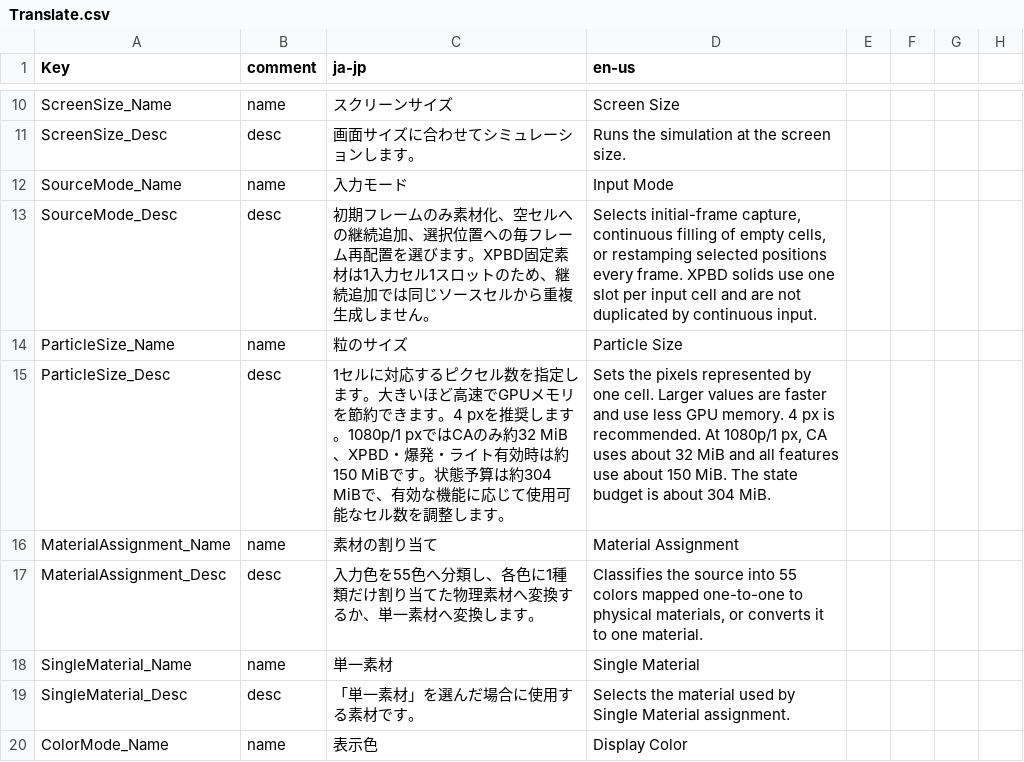
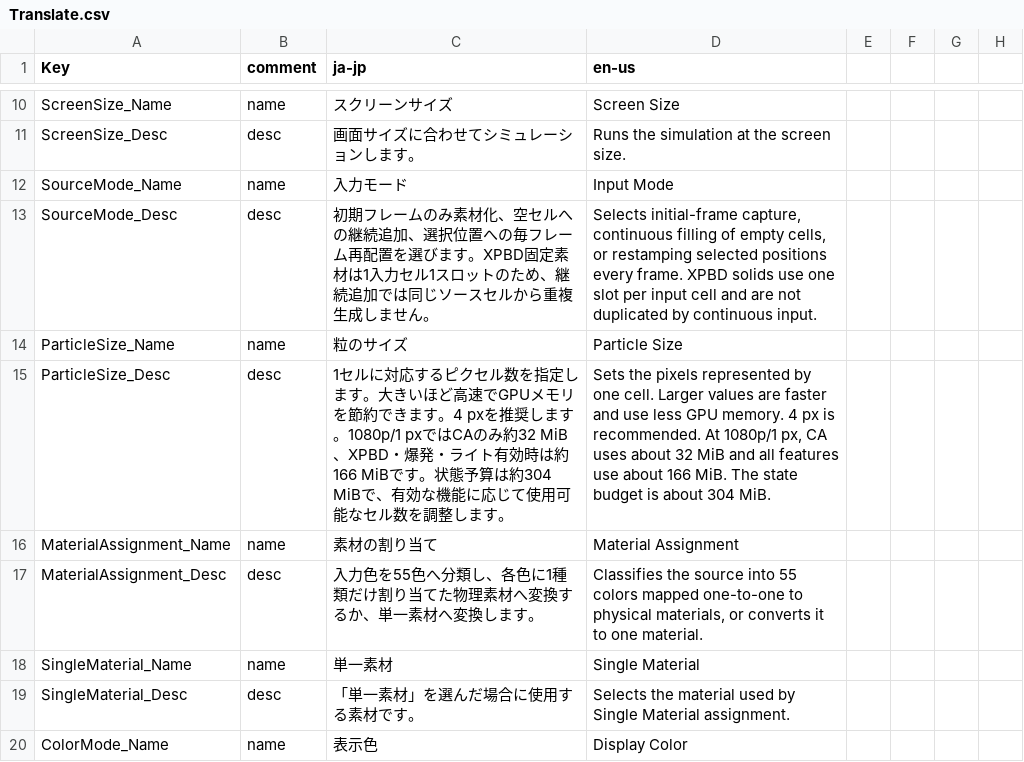
Before and after one commit to takoyakisoft/YMM4-SandSim, a CSV file: YMM4SandSim/Localization/Translate.csv, drawn as a sheet; only a part is shown, gaps mark what is left out.

```diff
--- a/YMM4SandSim/Localization/Translate.csv
+++ b/YMM4SandSim/Localization/Translate.csv
@@ -14,3 +14,3 @@ SourceMode_Desc,desc,初期フレームのみ素材化、空セルへの継続
 ParticleSize_Name,name,粒のサイズ,Particle Size
-ParticleSize_Desc,desc,1セルに対応するピクセル数を指定します。大きいほど高速でGPUメモリを節約できます。4 pxを推奨します。1080p/1 pxではCAのみ約32 MiB、XPBD・爆発・ライト有効時は約150 MiBです。状態予算は約304 MiBで、有効な機能に応じて使用可能なセル数を調整します。,"Sets the pixels represented by one cell. Larger values are faster and use less GPU memory. 4 px is recommended. At 1080p/1 px, CA uses about 32 MiB and all features use about 150 MiB. The state budget is about 304 MiB."
+ParticleSize_Desc,desc,1セルに対応するピクセル数を指定します。大きいほど高速でGPUメモリを節約できます。4 pxを推奨します。1080p/1 pxではCAのみ約32 MiB、XPBD・爆発・ライト有効時は約166 MiBです。状態予算は約304 MiBで、有効な機能に応じて使用可能なセル数を調整します。,"Sets the pixels represented by one cell. Larger values are faster and use less GPU memory. 4 px is recommended. At 1080p/1 px, CA uses about 32 MiB and all features use about 166 MiB. The state budget is about 304 MiB."
 MaterialAssignment_Name,name,素材の割り当て,Material Assignment
```
Also changed, not shown: 15 other files.
